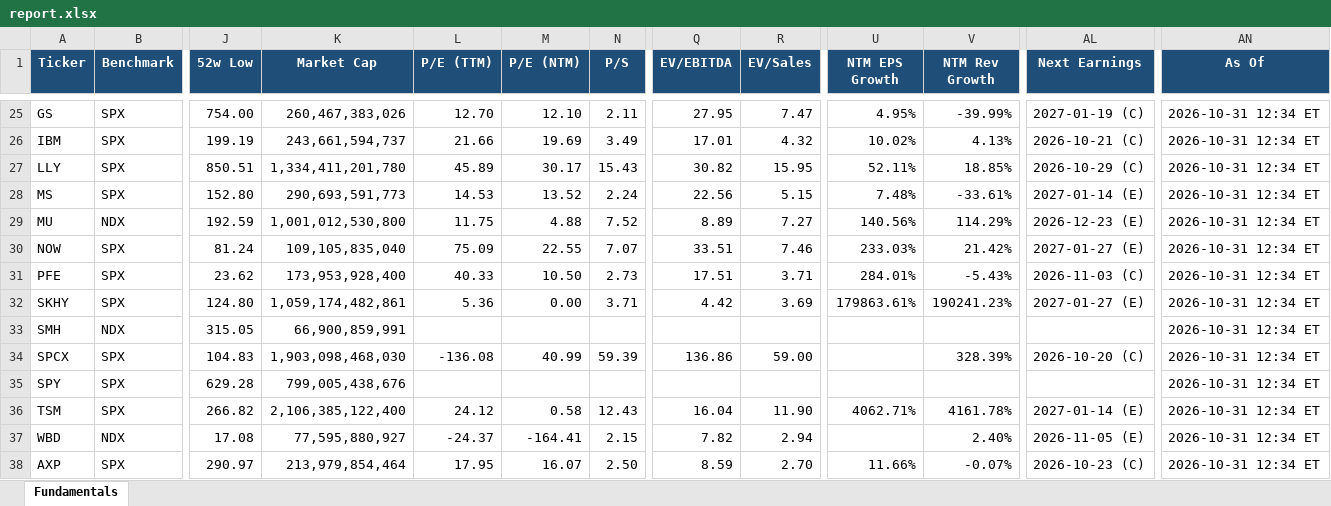
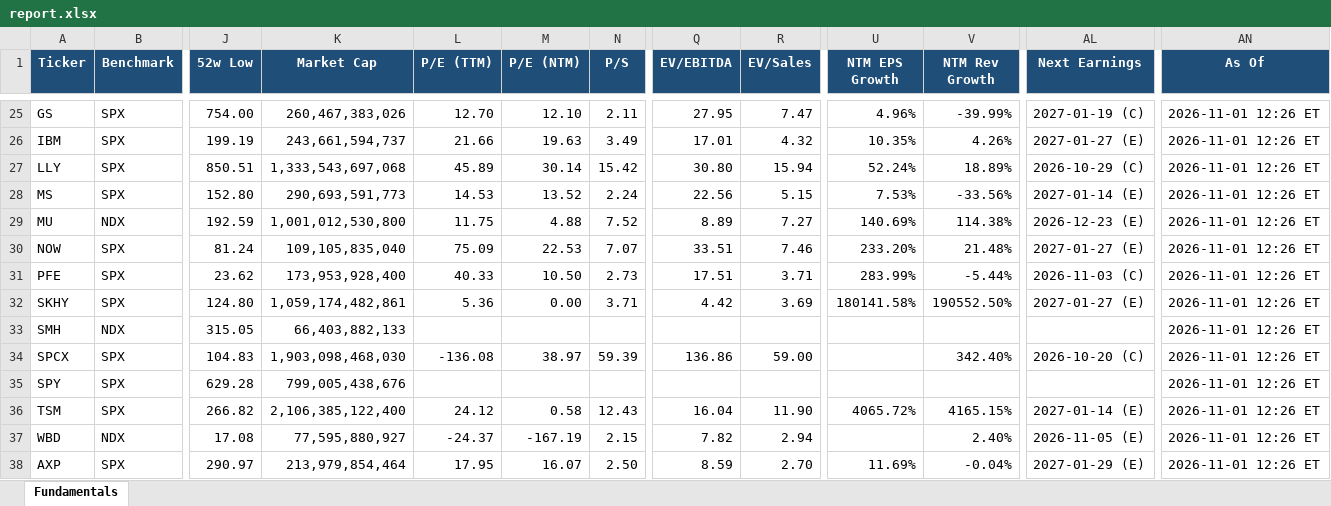
Before and after one commit to Sig02523/stock-list-fundamentals, an Excel workbook: report.xlsx, sheet Fundamentals, drawn as a sheet; only a part is shown, gaps mark what is left out; values as stored, in another font and other column widths than the file's, no borders; the diff covers the shown part only; the diff names each change by its address in the sheet, - before the commit and + after, or states it on an @@ line.

```diff
--- a/report.xlsx (sheet Fundamentals)
+++ b/report.xlsx (sheet Fundamentals)
-U25 (NTM EPS Growth): 4.95%
+U25 (NTM EPS Growth): 4.96%
-AN25:AN38 (As Of): 2026-10-31 12:34 ET
+AN25:AN38 (As Of): 2026-11-01 12:26 ET
-M26 (P/E (NTM)): 19.69
+M26 (P/E (NTM)): 19.63
-U26 (NTM EPS Growth): 10.02%
+U26 (NTM EPS Growth): 10.35%
-V26 (NTM Rev Growth): 4.13%
+V26 (NTM Rev Growth): 4.26%
-AL26 (Next Earnings): 2026-10-21 (C)
+AL26 (Next Earnings): 2027-01-27 (E)
-K27 (Market Cap): 1,334,411,201,780
+K27 (Market Cap): 1,333,543,697,068
-M27 (P/E (NTM)): 30.17
+M27 (P/E (NTM)): 30.14
-N27 (P/S): 15.43
+N27 (P/S): 15.42
-Q27 (EV/EBITDA): 30.82
+Q27 (EV/EBITDA): 30.80
-R27 (EV/Sales): 15.95
+R27 (EV/Sales): 15.94
-U27 (NTM EPS Growth): 52.11%
+U27 (NTM EPS Growth): 52.24%
-V27 (NTM Rev Growth): 18.85%
+V27 (NTM Rev Growth): 18.89%
-U28 (NTM EPS Growth): 7.48%
+U28 (NTM EPS Growth): 7.53%
-V28 (NTM Rev Growth): -33.61%
+V28 (NTM Rev Growth): -33.56%
-U29 (NTM EPS Growth): 140.56%
+U29 (NTM EPS Growth): 140.69%
-V29 (NTM Rev Growth): 114.29%
+V29 (NTM Rev Growth): 114.38%
-M30 (P/E (NTM)): 22.55
+M30 (P/E (NTM)): 22.53
-U30 (NTM EPS Growth): 233.03%
+U30 (NTM EPS Growth): 233.20%
-V30 (NTM Rev Growth): 21.42%
+V30 (NTM Rev Growth): 21.48%
-U31 (NTM EPS Growth): 284.01%
+U31 (NTM EPS Growth): 283.99%
-V31 (NTM Rev Growth): -5.43%
+V31 (NTM Rev Growth): -5.44%
-U32 (NTM EPS Growth): 179863.61%
+U32 (NTM EPS Growth): 180141.58%
-V32 (NTM Rev Growth): 190241.23%
+V32 (NTM Rev Growth): 190552.50%
-K33 (Market Cap): 66,900,859,991
+K33 (Market Cap): 66,403,882,133
-M34 (P/E (NTM)): 40.99
+M34 (P/E (NTM)): 38.97
-V34 (NTM Rev Growth): 328.39%
+V34 (NTM Rev Growth): 342.40%
-U36 (NTM EPS Growth): 4062.71%
+U36 (NTM EPS Growth): 4065.72%
-V36 (NTM Rev Growth): 4161.78%
+V36 (NTM Rev Growth): 4165.15%
-M37 (P/E (NTM)): -164.41
+M37 (P/E (NTM)): -167.19
-U38 (NTM EPS Growth): 11.66%
+U38 (NTM EPS Growth): 11.69%
-V38 (NTM Rev Growth): -0.07%
+V38 (NTM Rev Growth): -0.04%
-AL38 (Next Earnings): 2026-10-23 (C)
+AL38 (Next Earnings): 2027-01-29 (E)
```
Also changed, not shown: 95 edited cells elsewhere in this sheet, 1 other file.
